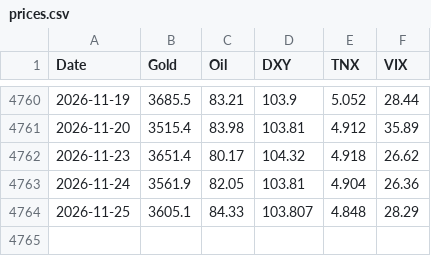
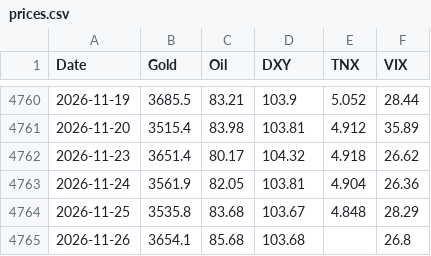
Before and after one commit to amonaipitf-ai/trading-ml, a CSV file: data/prices.csv, drawn as a sheet; only a part is shown, gaps mark what is left out.

```diff
--- a/data/prices.csv
+++ b/data/prices.csv
@@ -4763,2 +4763,3 @@ Date,Gold,Oil,DXY,TNX,VIX
 2026-11-24,3561.9,82.05,103.81,4.904,26.36
-2026-11-25,3605.1,84.33,103.807,4.848,28.29
+2026-11-25,3535.8,83.68,103.67,4.848,28.29
+2026-11-26,3654.1,85.68,103.68,,26.8
```
Also changed, not shown: data/forecast_log.csv, output/forecast_latest_h1.csv, 15 other files.
